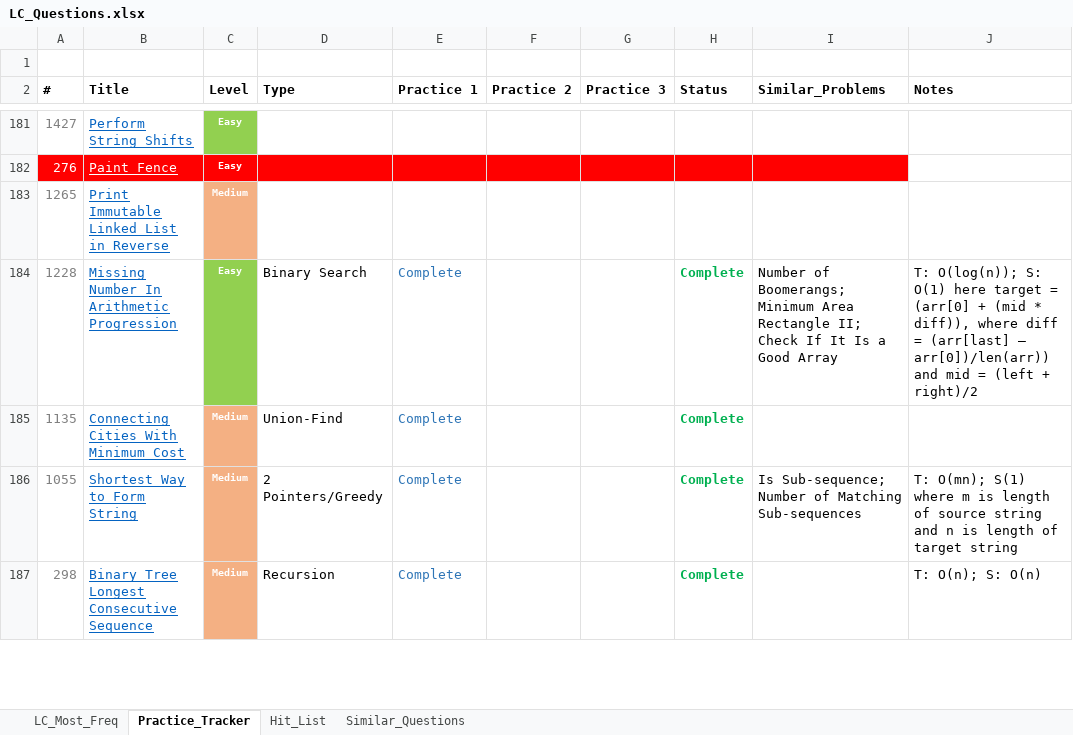
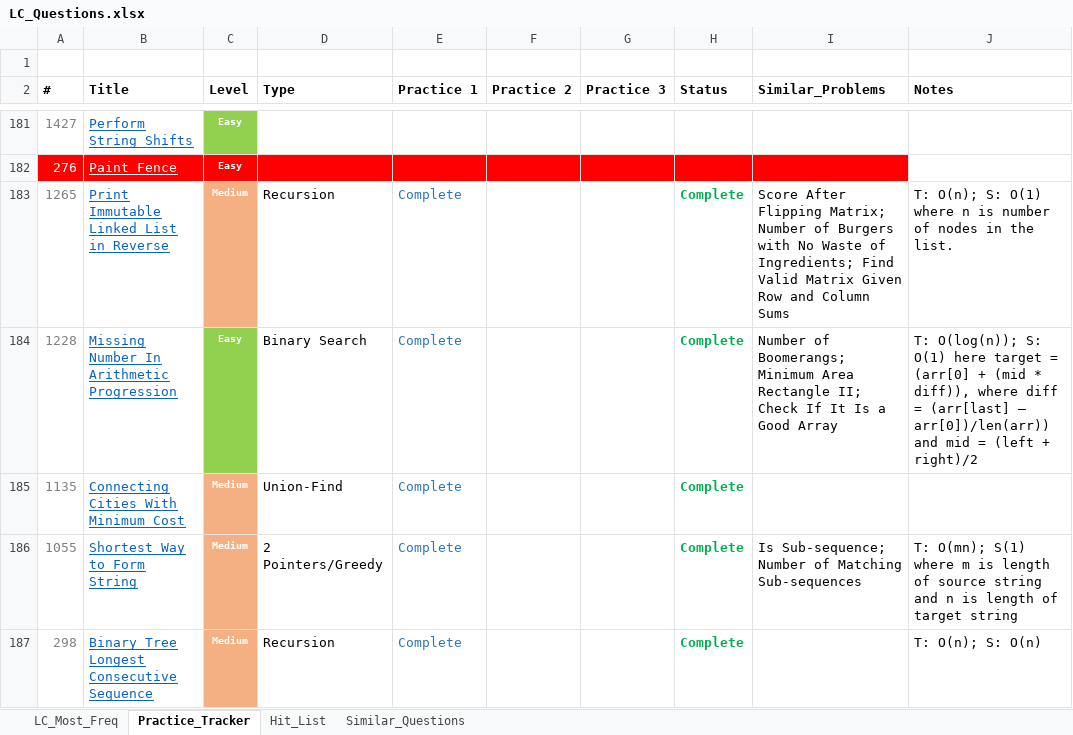
Before and after one commit to kaushikbhimraj/Algorithms, an Excel workbook: 01_LeetCode/04_LeetCode_Most_Freq/LC_Questions.xlsx, sheet Practice_Tracker, drawn as a sheet; only a part is shown, gaps mark what is left out; values as stored, in another font and other column widths than the file's, no borders; conditional formats and table styles not drawn; the diff names each change by its address in the sheet, - before the commit and + after, or states it on an @@ line.

```diff
--- a/01_LeetCode/04_LeetCode_Most_Freq/LC_Questions.xlsx (sheet Practice_Tracker)
+++ b/01_LeetCode/04_LeetCode_Most_Freq/LC_Questions.xlsx (sheet Practice_Tracker)
-D183 (Type): (empty)
+D183 (Type): Recursion
-E183 (Practice 1): (empty)
+E183 (Practice 1): Complete
-H183 (Status): (empty)
+H183 (Status): Complete
-I183 (Similar_Problems): (empty)
+I183 (Similar_Problems): Score After Flipping Matrix; Number of Burgers with No Waste of Ingredients; Find Valid Matrix Given Row and Column Sums
-J183 (Notes): (empty)
+J183 (Notes): T: O(n); S: O(1) where n is number of nodes in the list.
```
Also changed, not shown: sheet LC_Most_Freq, 1 other file.
